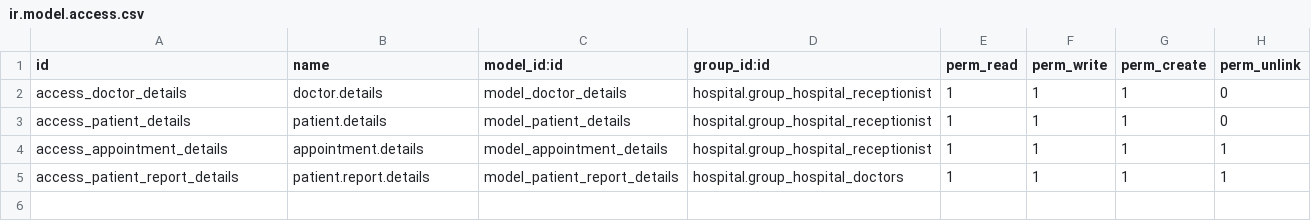
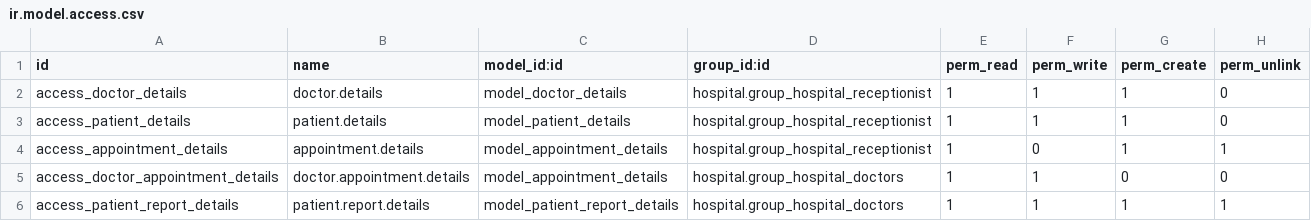
Before and after one commit to jishna999/Amzsys-odoo, a CSV file: hospital/security/ir.model.access.csv, drawn as a sheet.

Commit message:
Update ir.model.access.csv

```diff
--- a/hospital/security/ir.model.access.csv
+++ b/hospital/security/ir.model.access.csv
@@ -3,3 +3,4 @@ access_doctor_details,doctor.details,model_doctor_details,hospital.group_hospita
 access_patient_details,patient.details,model_patient_details,hospital.group_hospital_receptionist,1,1,1,0
-access_appointment_details,appointment.details,model_appointment_details,hospital.group_hospital_receptionist,1,1,1,1
+access_appointment_details,appointment.details,model_appointment_details,hospital.group_hospital_receptionist,1,0,1,1
+access_doctor_appointment_details,doctor.appointment.details,model_appointment_details,hospital.group_hospital_doctors,1,1,0,0
 access_patient_report_details,patient.report.details,model_patient_report_details,hospital.group_hospital_doctors,1,1,1,1
```
